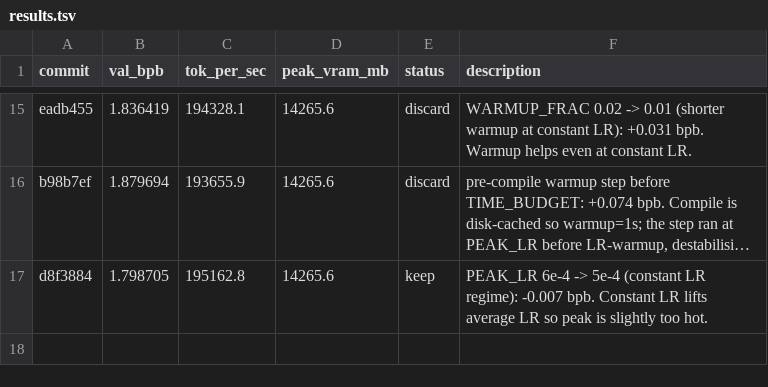
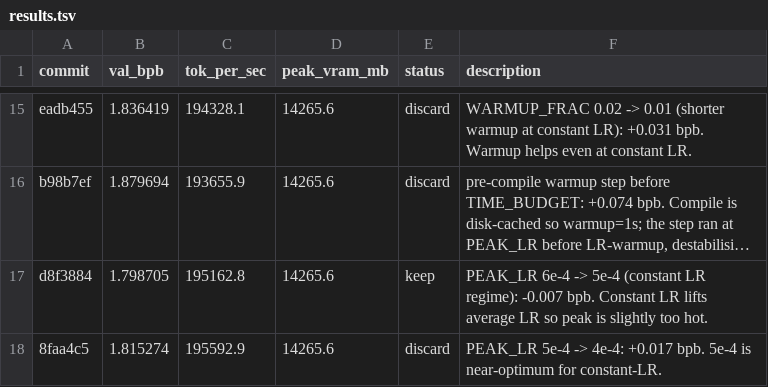
Before and after one commit to rbownes/Gpt-repro-, a TSV file: autoresearch/results.tsv, drawn as a sheet; only a part is shown, gaps mark what is left out; long unchanged cells end in …; the diff names each change by its address in the sheet, - before the commit and + after, or states it on an @@ line.

Commit message:
results: discard PEAK_LR 4e-4 (+0.017, 5e-4 is optimum)

```diff
--- a/autoresearch/results.tsv
+++ b/autoresearch/results.tsv
+row 18: 8faa4c5 | 1.815274 | 195592.9 | 14265.6 | discard | PEAK_LR 5e-4 -> 4e-4: +0.017 bpb. 5e-4 is near-optimum for constant-LR.
```
